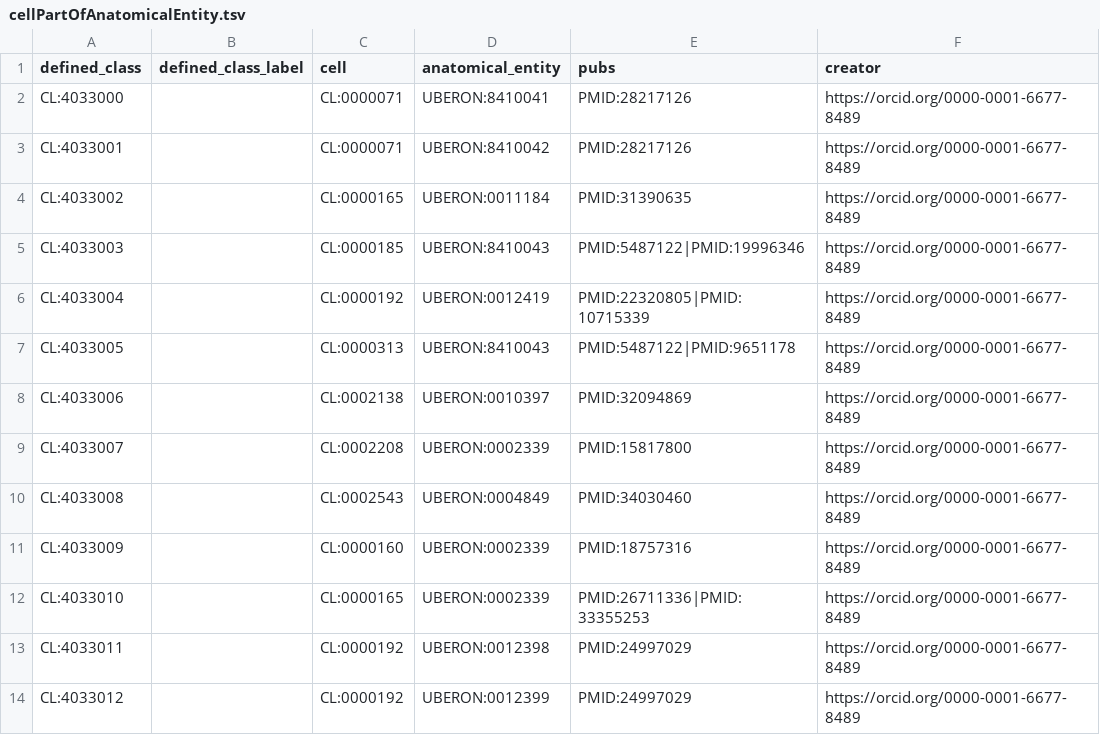
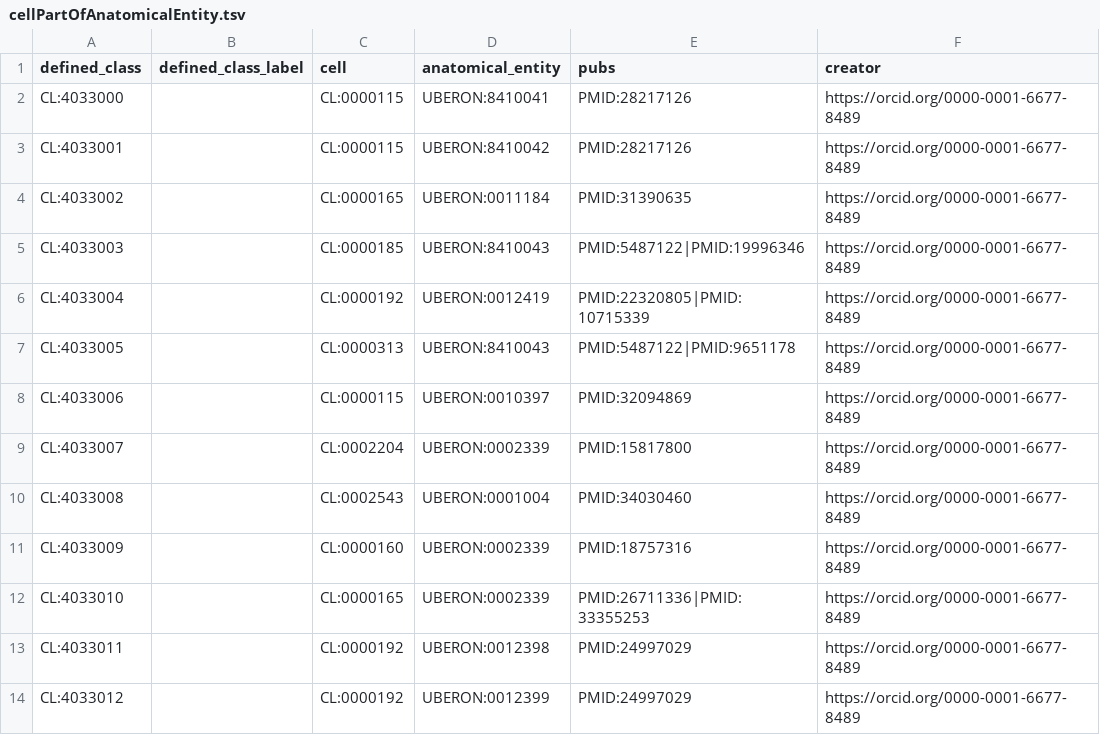
Before and after one commit to obophenotype/cell-ontology, a TSV file: src/patterns/data/default/cellPartOfAnatomicalEntity.tsv, drawn as a sheet.

Commit message:
Update cellPartOfAnatomicalEntity.tsv
Fix redundancy in compound names

```diff
--- a/src/patterns/data/default/cellPartOfAnatomicalEntity.tsv
+++ b/src/patterns/data/default/cellPartOfAnatomicalEntity.tsv
@@ -1,4 +1,4 @@
 defined_class	defined_class_label	cell	anatomical_entity	pubs	creator
-CL:4033000		CL:0000071	UBERON:8410041	PMID:28217126	https://orcid.org/0000-0001-6677-8489
-CL:4033001		CL:0000071	UBERON:8410042	PMID:28217126	https://orcid.org/0000-0001-6677-8489
+CL:4033000		CL:0000115	UBERON:8410041	PMID:28217126	https://orcid.org/0000-0001-6677-8489
+CL:4033001		CL:0000115	UBERON:8410042	PMID:28217126	https://orcid.org/0000-0001-6677-8489
 CL:4033002		CL:0000165	UBERON:0011184	PMID:31390635	https://orcid.org/0000-0001-6677-8489
@@ -7,5 +7,5 @@ CL:4033004		CL:0000192	UBERON:0012419	PMID:22320805|PMID:10715339	https://orcid.
 CL:4033005		CL:0000313	UBERON:8410043	PMID:5487122|PMID:9651178	https://orcid.org/0000-0001-6677-8489
-CL:4033006		CL:0002138	UBERON:0010397	PMID:32094869	https://orcid.org/0000-0001-6677-8489
-CL:4033007		CL:0002208	UBERON:0002339	PMID:15817800	https://orcid.org/0000-0001-6677-8489
-CL:4033008		CL:0002543	UBERON:0004849	PMID:34030460	https://orcid.org/0000-0001-6677-8489
+CL:4033006		CL:0000115	UBERON:0010397	PMID:32094869	https://orcid.org/0000-0001-6677-8489
+CL:4033007		CL:0002204	UBERON:0002339	PMID:15817800	https://orcid.org/0000-0001-6677-8489
+CL:4033008		CL:0002543	UBERON:0001004	PMID:34030460	https://orcid.org/0000-0001-6677-8489
 CL:4033009		CL:0000160	UBERON:0002339	PMID:18757316	https://orcid.org/0000-0001-6677-8489
```
